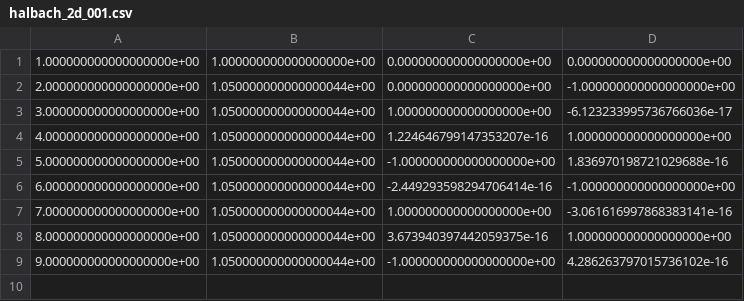
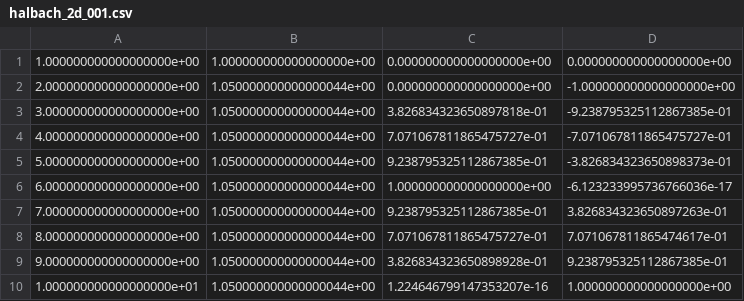
Before and after one commit to tkeller12/Dolfinx_Simulations, a CSV file: magnetostatics/halbach_2d_001.csv, drawn as a sheet.

Commit message:
Fixing Symmetric Halbach simulation

```diff
--- a/magnetostatics/halbach_2d_001.csv
+++ b/magnetostatics/halbach_2d_001.csv
@@ -2,8 +2,9 @@
 2.000000000000000000e+00,1.050000000000000044e+00,0.000000000000000000e+00,-1.000000000000000000e+00
-3.000000000000000000e+00,1.050000000000000044e+00,1.000000000000000000e+00,-6.123233995736766036e-17
-4.000000000000000000e+00,1.050000000000000044e+00,1.224646799147353207e-16,1.000000000000000000e+00
-5.000000000000000000e+00,1.050000000000000044e+00,-1.000000000000000000e+00,1.836970198721029688e-16
-6.000000000000000000e+00,1.050000000000000044e+00,-2.449293598294706414e-16,-1.000000000000000000e+00
-7.000000000000000000e+00,1.050000000000000044e+00,1.000000000000000000e+00,-3.061616997868383141e-16
-8.000000000000000000e+00,1.050000000000000044e+00,3.673940397442059375e-16,1.000000000000000000e+00
-9.000000000000000000e+00,1.050000000000000044e+00,-1.000000000000000000e+00,4.286263797015736102e-16
+3.000000000000000000e+00,1.050000000000000044e+00,3.826834323650897818e-01,-9.238795325112867385e-01
+4.000000000000000000e+00,1.050000000000000044e+00,7.071067811865475727e-01,-7.071067811865475727e-01
+5.000000000000000000e+00,1.050000000000000044e+00,9.238795325112867385e-01,-3.826834323650898373e-01
+6.000000000000000000e+00,1.050000000000000044e+00,1.000000000000000000e+00,-6.123233995736766036e-17
+7.000000000000000000e+00,1.050000000000000044e+00,9.238795325112867385e-01,3.826834323650897263e-01
+8.000000000000000000e+00,1.050000000000000044e+00,7.071067811865475727e-01,7.071067811865474617e-01
+9.000000000000000000e+00,1.050000000000000044e+00,3.826834323650898928e-01,9.238795325112867385e-01
+1.000000000000000000e+01,1.050000000000000044e+00,1.224646799147353207e-16,1.000000000000000000e+00
```
Also changed, not shown: 3 other files.
